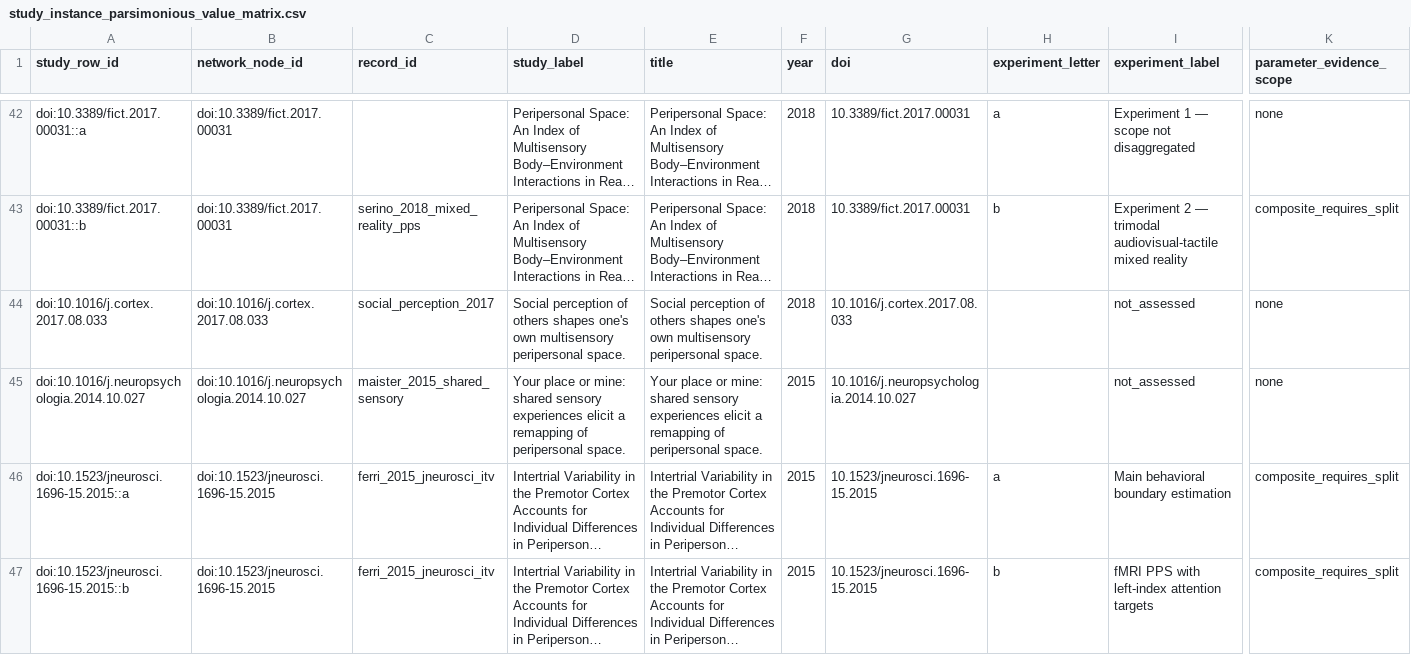
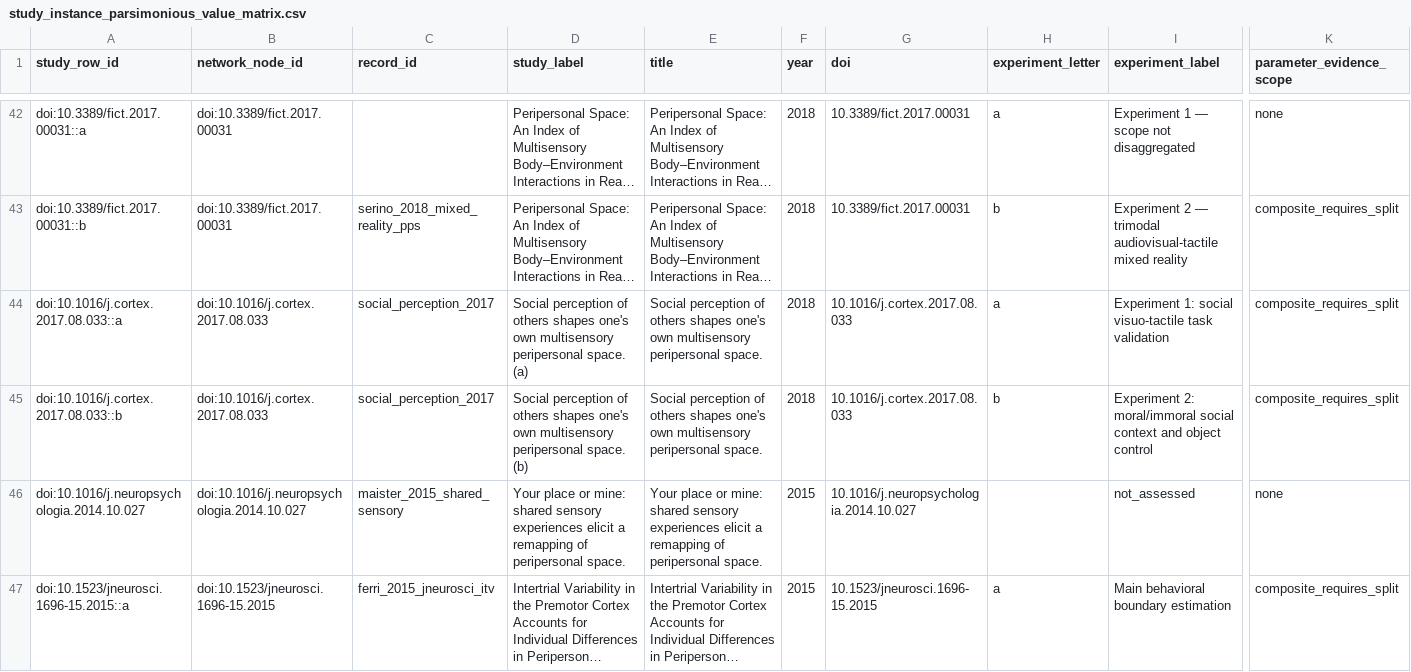
Before and after one commit to GeorgeFejer91/pps-kit, a CSV file: For-AI/research/literature/audiotactile-paper-metadata-audit/publication-parameter-matrix/study_instance_parsimonious_value_matrix.csv, drawn as a sheet; only a part is shown, gaps mark what is left out; the shorter side is filled out with more unchanged rows; long unchanged cells end in …; removed rows and columns are numbered as before the commit, all else as after; rows hold the shown columns only; the diff names each change by its address in the sheet, - before the commit and + after, or states it on an @@ line.

```diff
--- a/For-AI/research/literature/audiotactile-paper-metadata-audit/publication-parameter-matrix/study_instance_parsimonious_value_matrix.csv
+++ b/For-AI/research/literature/audiotactile-paper-metadata-audit/publication-parameter-matrix/study_instance_parsimonious_value_matrix.csv
-row 44: doi:10.1016/j.cortex.2017.08.033 | doi:10.1016/j.cortex.2017.08.033 | social_perception_2017 | Social perception of others shapes one's own multisensory peripersonal space. | Social perception of others shapes one's own multisensory peripersonal space. | 2018 | 10.1016/j.cortex.2017.08.033 |  | not_assessed | none
+row 44: doi:10.1016/j.cortex.2017.08.033::a | doi:10.1016/j.cortex.2017.08.033 | social_perception_2017 | Social perception of others shapes one's own multisensory peripersonal space. (a) | Social perception of others shapes one's own multisensory peripersonal space. | 2018 | 10.1016/j.cortex.2017.08.033 | a | Experiment 1: social visuo-tactile task validation | composite_requires_split
+row 45: doi:10.1016/j.cortex.2017.08.033::b | doi:10.1016/j.cortex.2017.08.033 | social_perception_2017 | Social perception of others shapes one's own multisensory peripersonal space. (b) | Social perception of others shapes one's own multisensory peripersonal space. | 2018 | 10.1016/j.cortex.2017.08.033 | b | Experiment 2: moral/immoral social context and object control | composite_requires_split
```
Also changed, not shown: For-AI/research/literature/audiotactile-paper-metadata-audit/publication-parameter-matrix/parsimonious_contract_review_queue.csv, For-AI/research/literature/audiotactile-paper-metadata-audit/publication-parameter-matrix/publication_target_method_validation_gap_matrix.csv, 41 other files.
